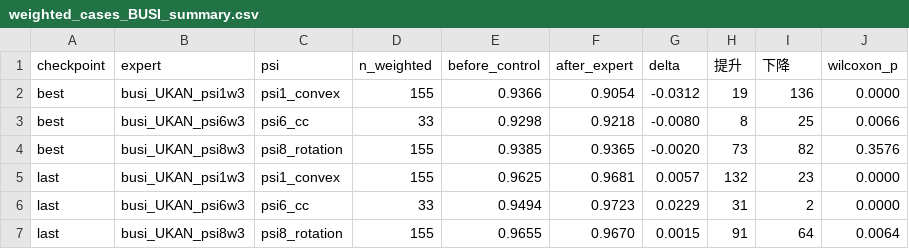
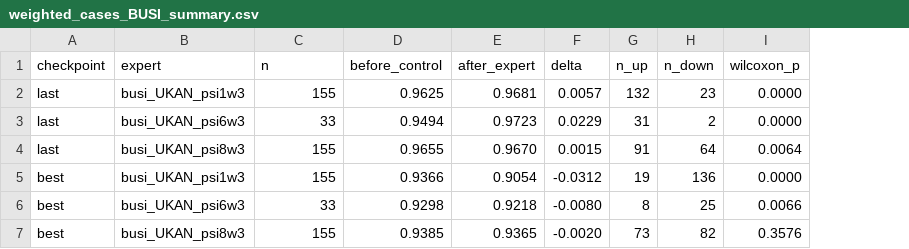
Before and after one commit to OwenWu930302/psi-weighted-busi, a CSV file: results/analysis/weighted_cases_BUSI_summary.csv, drawn as a sheet; removed rows and columns are numbered as before the commit, all else as after; the diff names each change by its address in the sheet, - before the commit and + after, or states it on an @@ line.

```diff
--- a/results/analysis/weighted_cases_BUSI_summary.csv
+++ b/results/analysis/weighted_cases_BUSI_summary.csv
-column C (psi), rows 2-4: psi1_convex | psi6_cc | psi8_rotation
-C1: n_weighted
+C1: n
-G1: 提升
+G1: n_up
-H1: 下降
+H1: n_down
@@ row 5 moved to row 2: last @@
@@ row 6 moved to row 3: last @@
@@ row 7 moved to row 4: last @@
```
Also changed, not shown: results/analysis/test_BUSI_noise.csv, results/analysis/test_BUSI_summary.csv, 9 other files.
